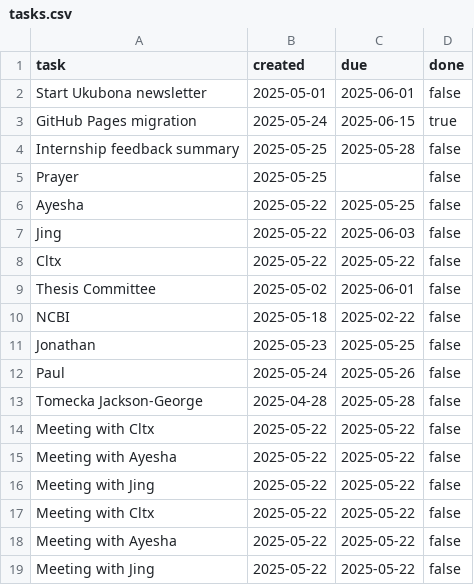
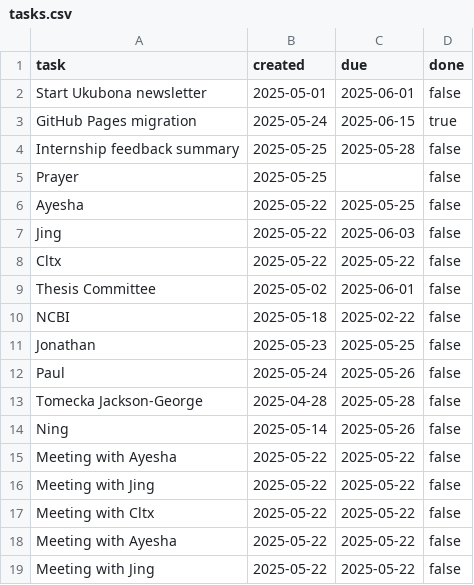
Before and after one commit to abikesa/list, a CSV file: data/tasks.csv, drawn as a sheet.

Commit message:
update: 2025-05-25 20:32:17

```diff
--- a/data/tasks.csv
+++ b/data/tasks.csv
@@ -13,3 +13,3 @@ Paul, 2025-05-24, 2025-05-26,false
 Tomecka Jackson-George, 2025-04-28, 2025-05-28,false
-Meeting with Cltx, 2025-05-22, 2025-05-22,false
+Ning, 2025-05-14, 2025-05-26,false
 Meeting with Ayesha, 2025-05-22, 2025-05-22,false
```
